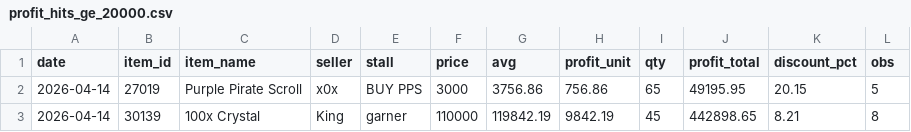
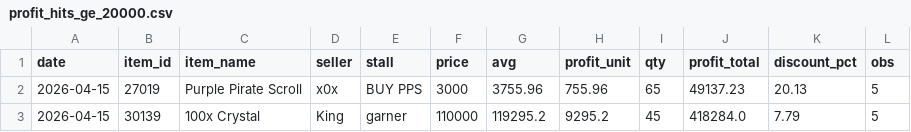
Before and after one commit to Bunencio/moon-discounts, a CSV file: docs/profit_hits_ge_20000.csv, drawn as a sheet.

```diff
--- a/docs/profit_hits_ge_20000.csv
+++ b/docs/profit_hits_ge_20000.csv
@@ -1,3 +1,3 @@
 date,item_id,item_name,seller,stall,price,avg,profit_unit,qty,profit_total,discount_pct,obs
-2026-04-14,27019,Purple Pirate Scroll,x0x,BUY PPS,3000,3756.86,756.86,65,49195.95,20.15,5
-2026-04-14,30139,100x Crystal,King,garner,110000,119842.19,9842.19,45,442898.65,8.21,8
+2026-04-15,27019,Purple Pirate Scroll,x0x,BUY PPS,3000,3755.96,755.96,65,49137.23,20.13,5
+2026-04-15,30139,100x Crystal,King,garner,110000,119295.2,9295.2,45,418284.0,7.79,5
```
